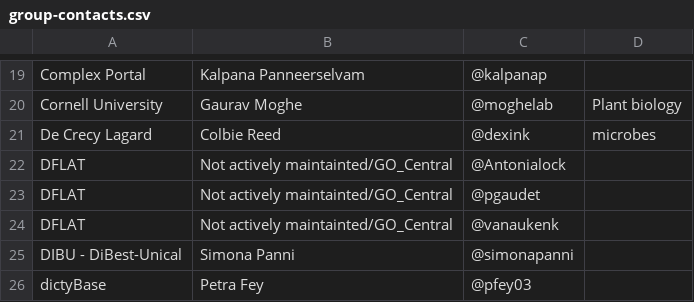
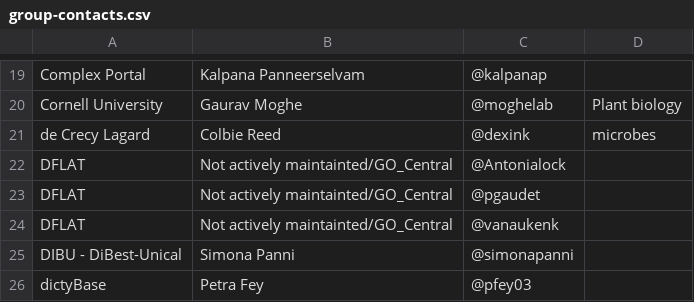
Before and after one commit to geneontology/go-site, a CSV file: metadata/group-contacts.csv, drawn as a sheet; only a part is shown, gaps mark what is left out.

Commit message:
Update group-contacts.csv

```diff
--- a/metadata/group-contacts.csv
+++ b/metadata/group-contacts.csv
@@ -20,3 +20,3 @@ Complex Portal,Kalpana Panneerselvam,@kalpanap,
 Cornell University,Gaurav Moghe,@moghelab, Plant biology
-De Crecy Lagard, Colbie Reed, @dexink, microbes
+de Crecy Lagard, Colbie Reed, @dexink, microbes
 DFLAT,Not actively maintainted/GO_Central,@Antonialock,
```
